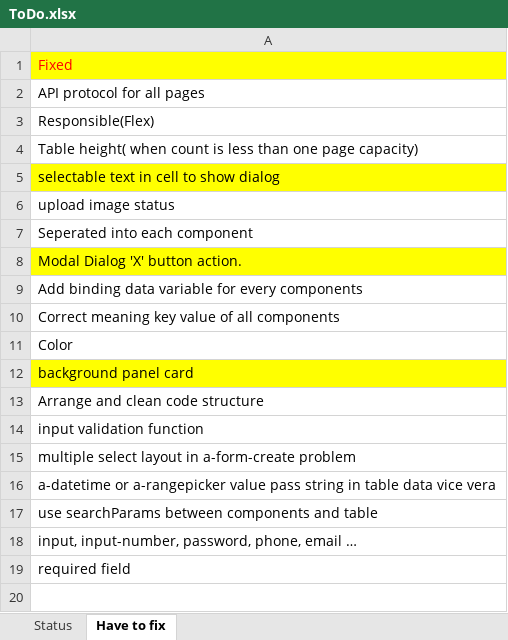
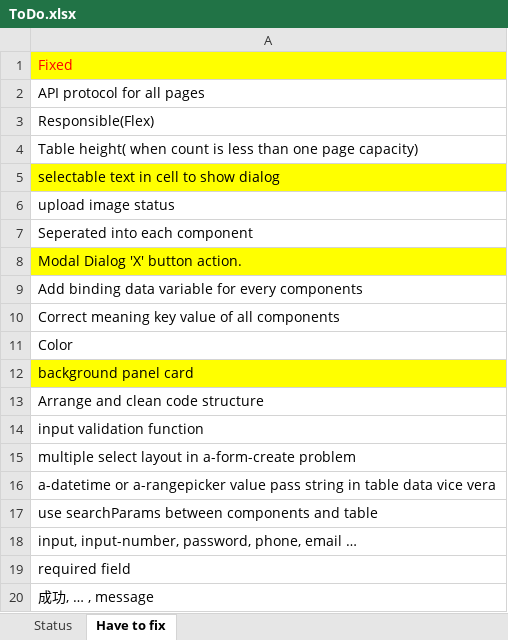
Before and after one commit to ArrowTech0515/ZCool-live-broadcast-systemdev-, an Excel workbook: 1.docs/ToDo.xlsx, sheet Have to fix, drawn as a sheet; values as stored, in another font and other column widths than the file's, no borders; the diff names each change by its address in the sheet, - before the commit and + after, or states it on an @@ line.

```diff
--- a/1.docs/ToDo.xlsx (sheet Have to fix)
+++ b/1.docs/ToDo.xlsx (sheet Have to fix)
+row 20: 成功, … , message
```
Also changed, not shown: 10 other files.
